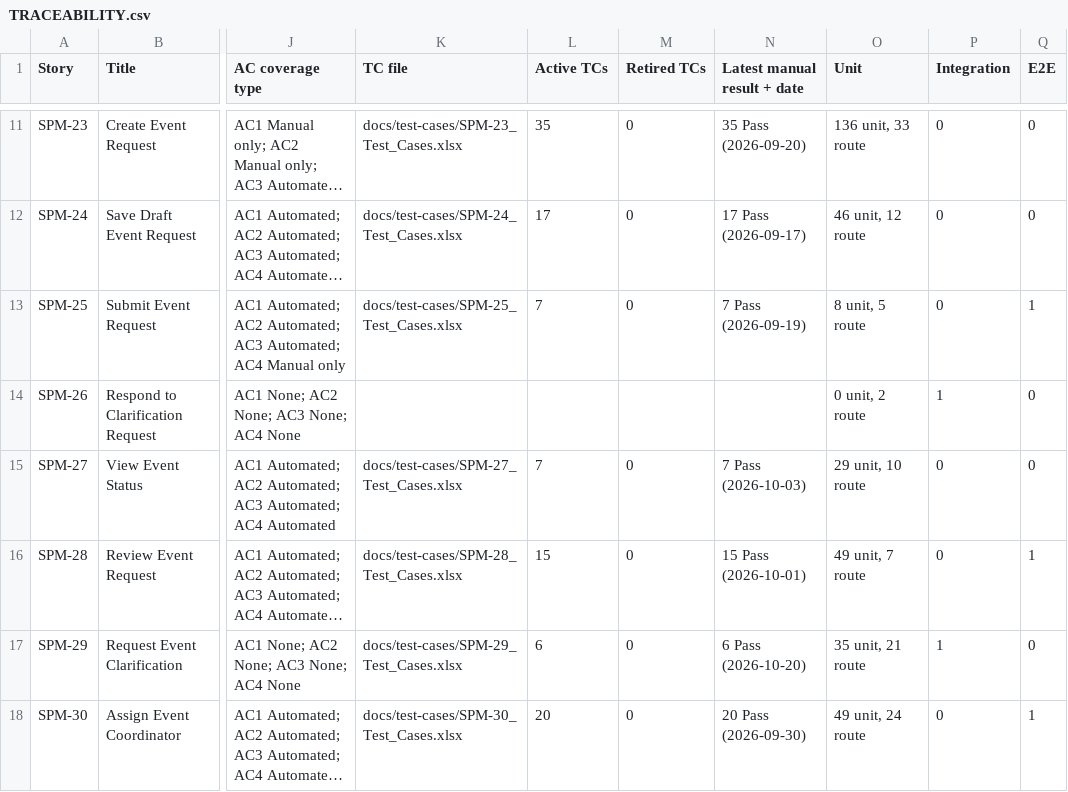
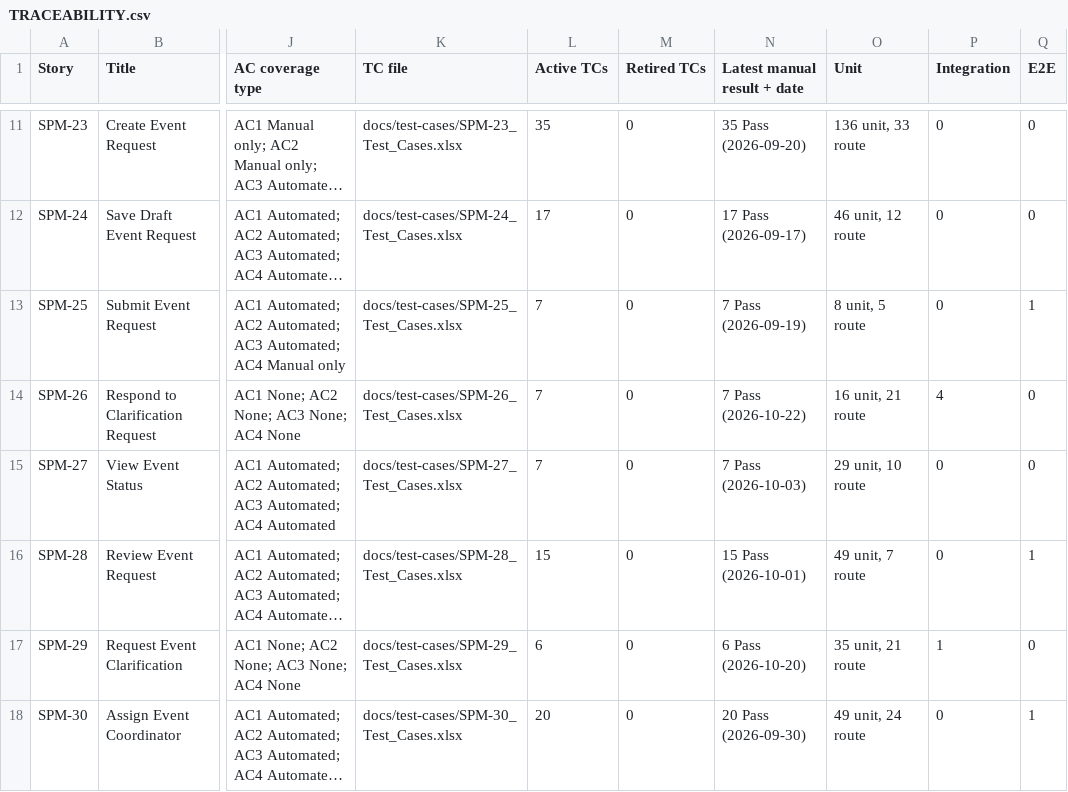
Before and after one commit to kchoongg/IS212, a CSV file: docs/traceability/TRACEABILITY.csv, drawn as a sheet; only a part is shown, gaps mark what is left out; long unchanged cells end in …; the diff names each change by its address in the sheet, - before the commit and + after, or states it on an @@ line.

```diff
--- a/docs/traceability/TRACEABILITY.csv
+++ b/docs/traceability/TRACEABILITY.csv
-K14 (TC file): (empty)
+K14 (TC file): docs/test-cases/SPM-26_Test_Cases.xlsx
-L14 (Active TCs): (empty)
+L14 (Active TCs): 7
-M14 (Retired TCs): (empty)
+M14 (Retired TCs): 0
-N14 (Latest manual result + date): (empty)
+N14 (Latest manual result + date): 7 Pass (2026-10-22)
-O14 (Unit): 0 unit, 2 route
+O14 (Unit): 16 unit, 21 route
-P14 (Integration): 1
+P14 (Integration): 4
```
Also changed, not shown: 1 other file.
